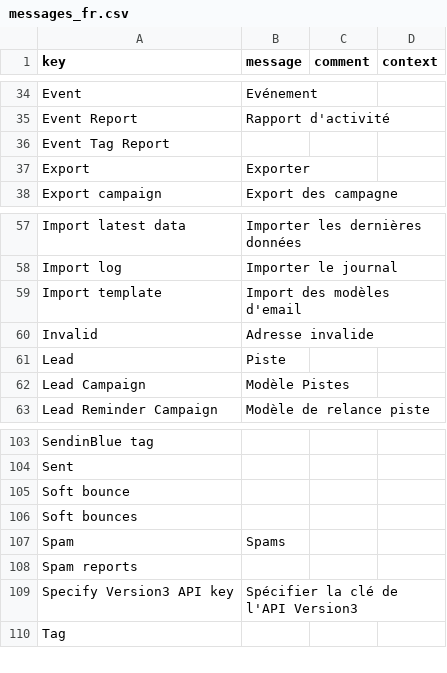
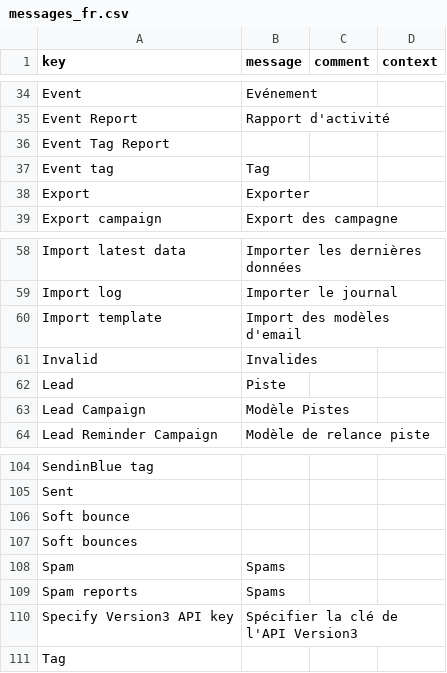
Before and after one commit to axelor/axelor-addons, a CSV file: axelor-sendinblue/src/main/resources/i18n/messages_fr.csv, drawn as a sheet; only a part is shown, gaps mark what is left out.

Commit message:
Anomaly RM#36507 sendinblue - dashboard report missing translation

```diff
--- a/axelor-sendinblue/src/main/resources/i18n/messages_fr.csv
+++ b/axelor-sendinblue/src/main/resources/i18n/messages_fr.csv
@@ -36,2 +36,3 @@
 "Event Tag Report",,,
+"Event tag","Tag",,
 "Export","Exporter",,
@@ -59,3 +60,3 @@
 "Import template","Import des modèles d'email",,
-"Invalid","Adresse invalide",,
+"Invalid","Invalides",,
 "Lead","Piste",,
@@ -107,3 +108,3 @@
 "Spam","Spams",,
-"Spam reports",,,
+"Spam reports","Spams",,
 "Specify Version3 API key","Spécifier la clé de l'API Version3",,
```
Also changed, not shown: axelor-sendinblue/src/main/resources/i18n/messages.csv, axelor-sendinblue/src/main/resources/i18n/messages_en.csv, 1 other file.
